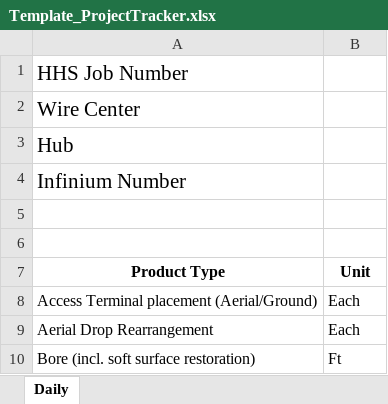
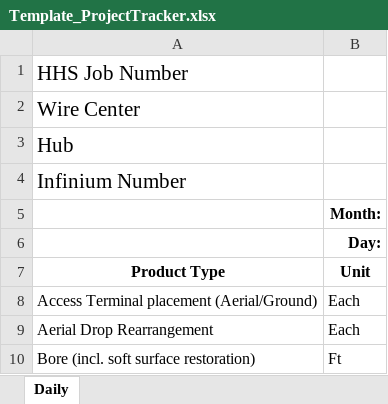
Before and after one commit to Aeronas/hhs-automate, an Excel workbook: HHS Operations/Templates/Template_ProjectTracker.xlsx, sheet Daily, drawn as a sheet; only a part is shown; values as stored, in another font and other column widths than the file's, no borders; the diff names each change by its address in the sheet, - before the commit and + after, or states it on an @@ line.

```diff
--- a/HHS Operations/Templates/Template_ProjectTracker.xlsx (sheet Daily)
+++ b/HHS Operations/Templates/Template_ProjectTracker.xlsx (sheet Daily)
-B5 (Unit): (empty)
+B5 (Unit): Month:
-B6 (Unit): (empty)
+B6 (Unit): Day:
```
Also changed, not shown: HHS Operations/Templates/Template_DailyInput.xlsx, 6 other files.
